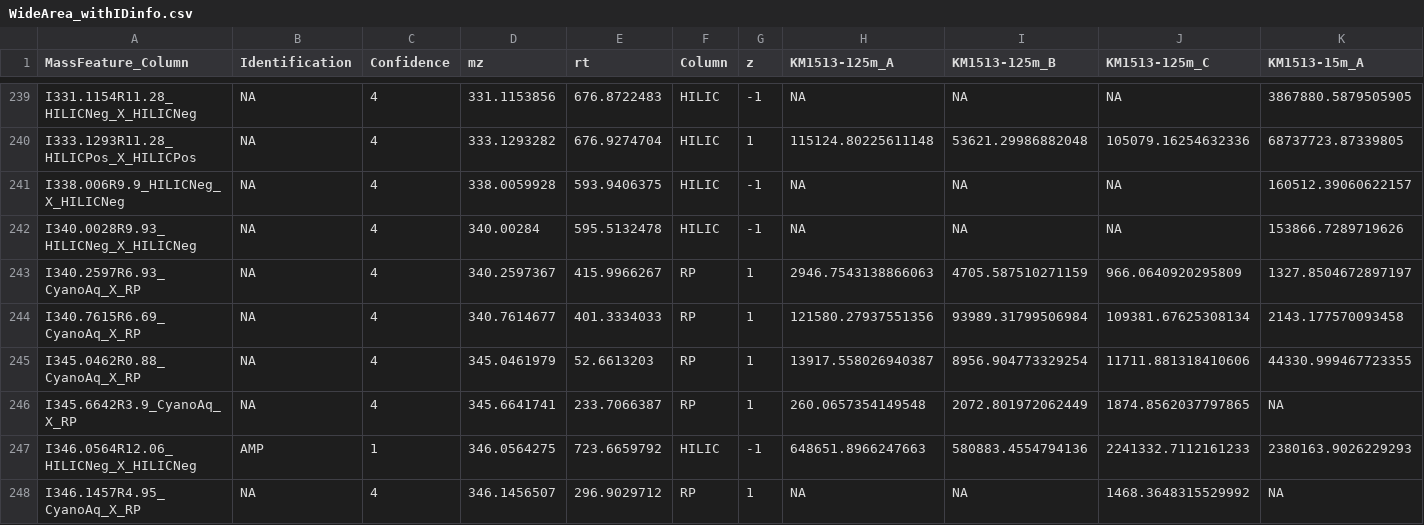
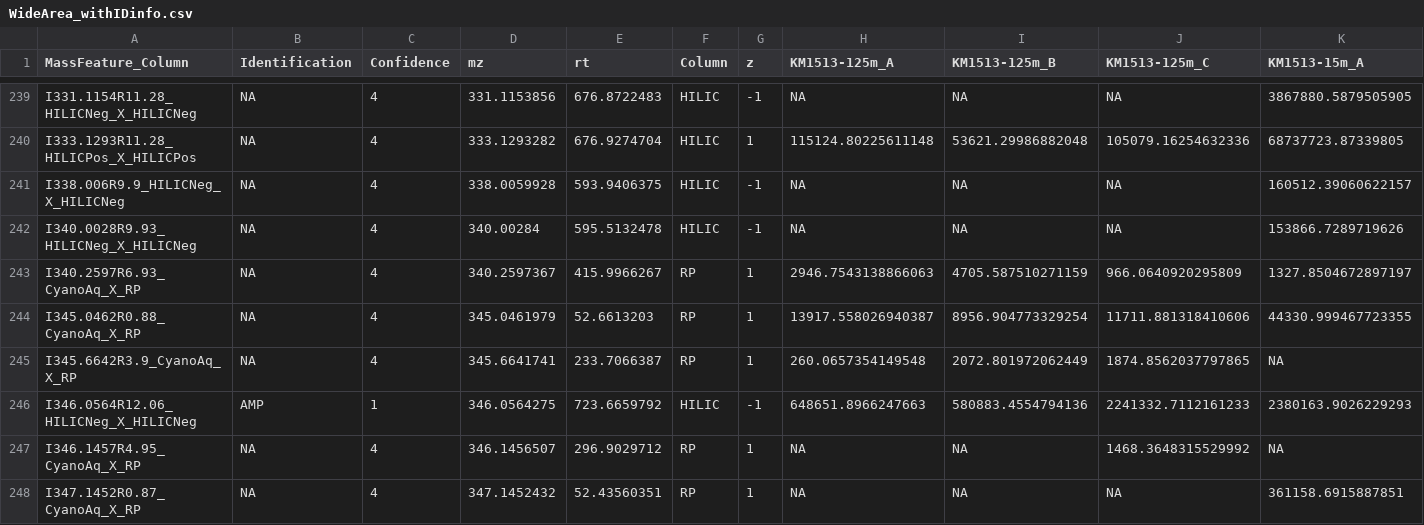
Before and after one commit to kheal/Gradients1_SemiTargeted3, a CSV file: Intermediates/WideArea_withIDinfo.csv, drawn as a sheet; only a part is shown, gaps mark what is left out; the shorter side is filled out with more unchanged rows; rows hold the shown columns only; the diff names each change by its address in the sheet, - before the commit and + after, or states it on an @@ line.

```diff
--- a/Intermediates/WideArea_withIDinfo.csv
+++ b/Intermediates/WideArea_withIDinfo.csv
-row 244: I340.7615R6.69_CyanoAq_X_RP | NA | 4 | 340.7614677 | 401.3334033 | RP | 1 | 121580.27937551356 | 93989.31799506984 | 109381.67625308134 | 2143.177570093458
```
Also changed, not shown: Intermediates/KM_wide_stand_withclusters.csv, Intermediates/KOK_wide_stand_withclusters.csv, 44 other files.
